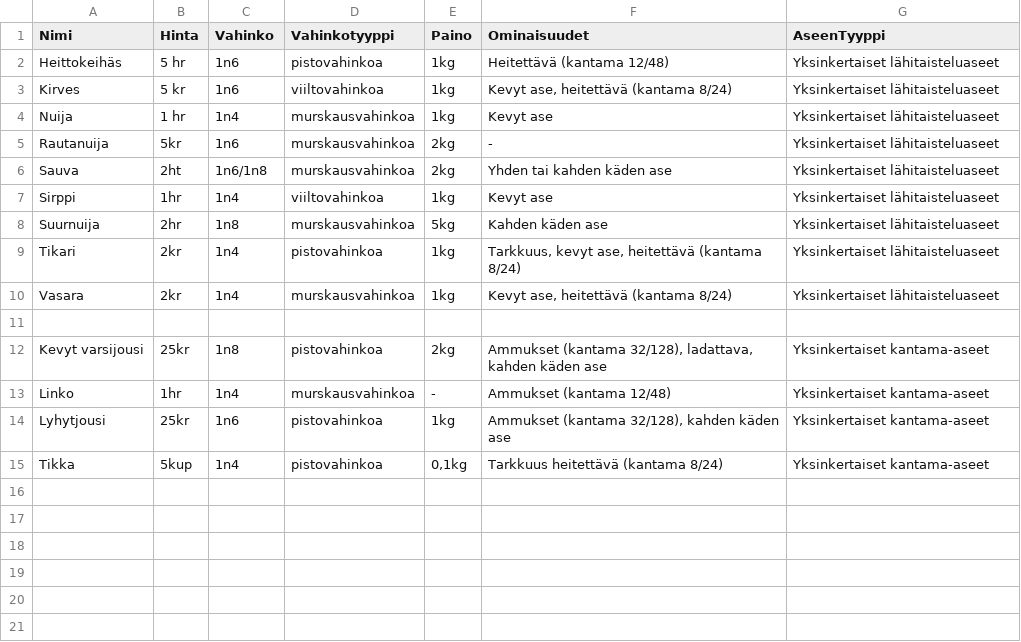
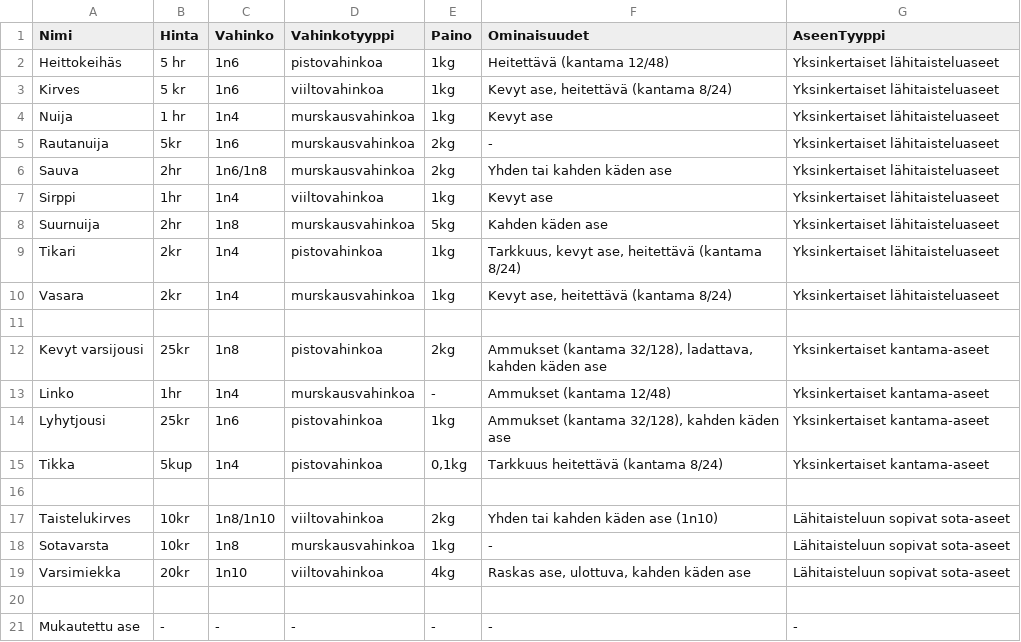
Before and after one commit to Jesperilmari/Hahmonhallintasofta, a CSV file: data/weapons.csv, drawn as a sheet.

Commit message:
Tweaks on displaying weapons
Displaying weapons tweaked, few issues persist. Icons for various things added. New "Weapons" view added to display all weapons and explanations of their keywords.

```diff
--- a/data/weapons.csv
+++ b/data/weapons.csv
@@ -5,3 +5,3 @@ Nuija,1 hr,1n4,murskausvahinkoa,1kg,Kevyt ase,Yksinkertaiset lähitaisteluaseet
 Rautanuija,5kr,1n6,murskausvahinkoa,2kg,-,Yksinkertaiset lähitaisteluaseet
-Sauva,2ht,1n6/1n8,murskausvahinkoa,2kg,"Yhden tai kahden käden ase",Yksinkertaiset lähitaisteluaseet
+Sauva,2hr,1n6/1n8,murskausvahinkoa,2kg,"Yhden tai kahden käden ase",Yksinkertaiset lähitaisteluaseet
 Sirppi,1hr,1n4,viiltovahinkoa,1kg,Kevyt ase,Yksinkertaiset lähitaisteluaseet
@@ -15 +15,7 @@ Lyhytjousi,25kr,1n6,pistovahinkoa,1kg,"Ammukset (kantama 32/128), kahden käden
 Tikka,5kup,1n4,pistovahinkoa,"0,1kg","Tarkkuus heitettävä (kantama 8/24)",Yksinkertaiset kantama-aseet
+
+Taistelukirves,10kr,1n8/1n10,viiltovahinkoa,2kg,Yhden tai kahden käden ase (1n10),Lähitaisteluun sopivat sota-aseet
+Sotavarsta,10kr,1n8,murskausvahinkoa,1kg,-,Lähitaisteluun sopivat sota-aseet
+Varsimiekka,20kr,1n10,viiltovahinkoa,4kg,"Raskas ase, ulottuva, kahden käden ase",Lähitaisteluun sopivat sota-aseet
+
+Mukautettu ase,-,-,-,-,-,-
```
Also changed, not shown: 9 other files.
